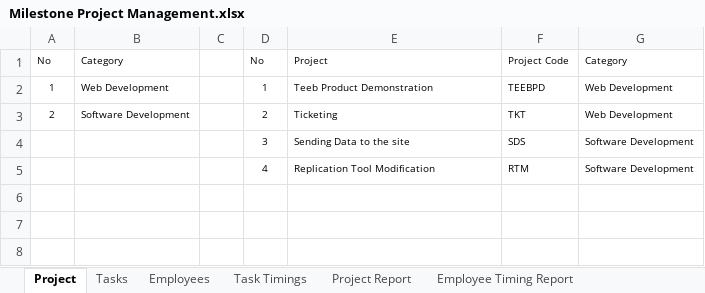
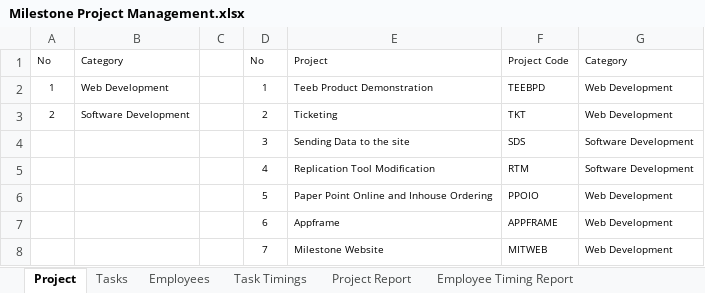
Before and after one commit to MilestoneInnovativeTechnologies/Project-Development, an Excel workbook: Milestone Project Management.xlsx, sheet Project, drawn as a sheet; values as stored, in another font and other column widths than the file's, no borders; table styles not drawn; the diff names each change by its address in the sheet, - before the commit and + after, or states it on an @@ line.

```diff
--- a/Milestone Project Management.xlsx (sheet Project)
+++ b/Milestone Project Management.xlsx (sheet Project)
+row 6:  |  |  | 5 | Paper Point Online and Inhouse Ordering | PPOIO | Web Development
+row 7:  |  |  | 6 | Appframe | APPFRAME | Web Development
+row 8:  |  |  | 7 | Milestone Website | MITWEB | Web Development
```
Also changed, not shown: sheet Task Timings, sheet Tasks, sheet Project Report, hidden cells, charts or pictures.
